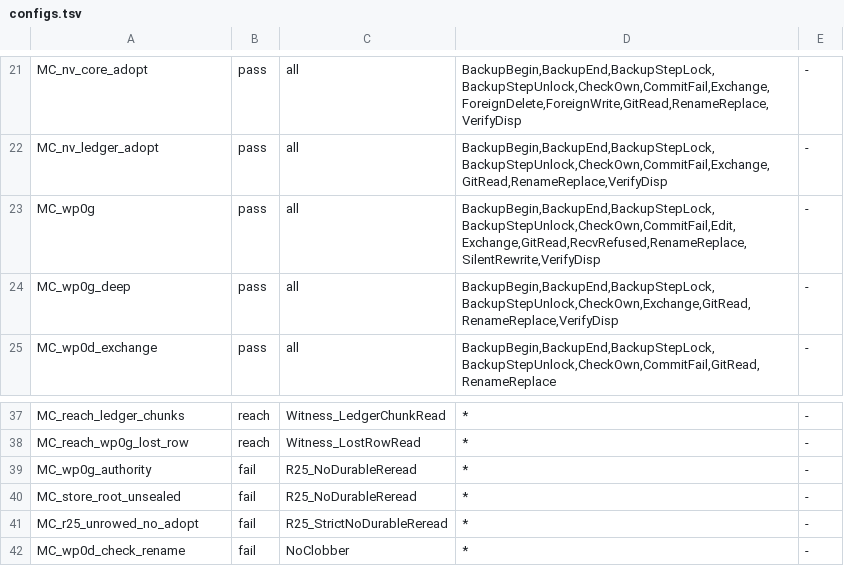
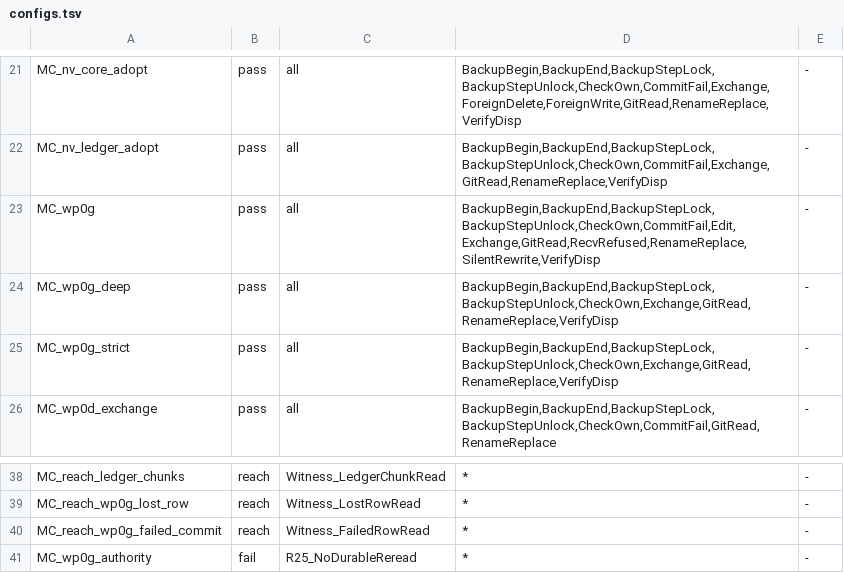
Before and after one commit to Jesssullivan/bulkload, a TSV file: docs/formal/configs.tsv, drawn as a sheet; only a part is shown, gaps mark what is left out; the shorter side is filled out with more unchanged rows.

Commit message:
feat(transfer): WP0(g), relaxed source-ledger row commits; P79 RELAXED-LEDGER-LOSS
Built on OI-1003-Q104, as OI-1003-Q20 raised it and OI-1003-Q37 ratified
it with conditions.

- LedgerSync (io::durable), a typed mode, default Relaxed: the SOURCE
  publisher's connection commits its ledger rows synchronous=NORMAL,
  fullfsync=OFF (relax_ledger_rows, read back). Full keeps the behaviour
  before this change; --source-ledger-sync=relaxed|full on the agent and
  the bench.
- The authority's commit stays FULL: Store::open and configure_sqlite are
  unchanged, the store is created and its root sealed (#161/#166) before a
  publisher exists, and a destination publisher refuses to be relaxed.
- #163: a failed relaxed row commit is counted
  (source_ledger_commit_failed, source_ledger_rows_dropped), not fatal. A
  failed ledger read is a miss (source_ledger_unreadable). Counters
  source_ledger_relaxed_commits and source_ledger_miss_reads.
- No destination durability change: materialize.rs, commit_outputs,
  PublishSink and Inbound::answer_held have no diff.
- Proof: P79 over 16 fixed seeds of generated crash points (cut, torn and
  garbled WAL tails); tests/power_loss.rs over every WAL prefix of a real
  copy; the model's LedgerCommit gains the counted failure;
  MC_wp0g_strict and MC_reach_wp0g_failed_commit are new; MC_wp0g_authority
  still fails R25_NoDurableReread.
- Measured, informational (docs/evidence/s1-seal-breakdown-2026-10-07.md):
  native initial copy 880.3 ms before, 880.0 ms after; rclone about 350
  ms. The source row commits were 4 % of the copy. This does not close S1.

Rulings: OI-1003-Q104, OI-1003-Q37, OI-1003-Q20, OI-1003-Q96, R-N58, R-N13

```diff
--- a/docs/formal/configs.tsv
+++ b/docs/formal/configs.tsv
@@ -24,2 +24,3 @@ MC_wp0g	pass	all	BackupBegin,BackupEnd,BackupStepLock,BackupStepUnlock,CheckOwn,
 MC_wp0g_deep	pass	all	BackupBegin,BackupEnd,BackupStepLock,BackupStepUnlock,CheckOwn,Exchange,GitRead,RenameReplace,VerifyDisp	-
+MC_wp0g_strict	pass	all	BackupBegin,BackupEnd,BackupStepLock,BackupStepUnlock,CheckOwn,Exchange,GitRead,RenameReplace,VerifyDisp	-
 MC_wp0d_exchange	pass	all	BackupBegin,BackupEnd,BackupStepLock,BackupStepUnlock,CheckOwn,CommitFail,GitRead,RenameReplace	-
@@ -38,2 +39,3 @@ MC_reach_ledger_chunks	reach	Witness_LedgerChunkRead	*	-
 MC_reach_wp0g_lost_row	reach	Witness_LostRowRead	*	-
+MC_reach_wp0g_failed_commit	reach	Witness_FailedRowRead	*	-
 MC_wp0g_authority	fail	R25_NoDurableReread	*	-
```
Also changed, not shown: 20 other files.
